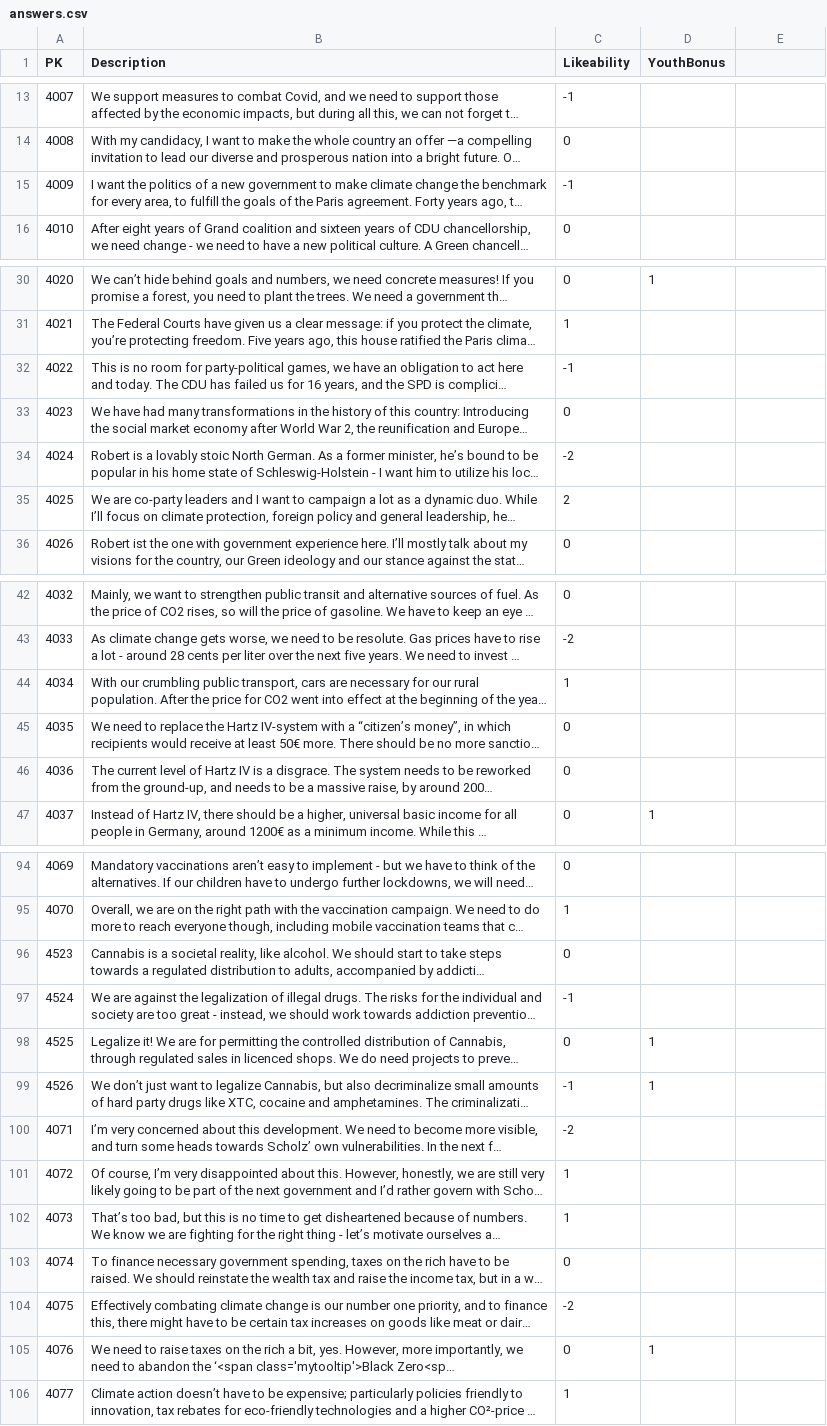
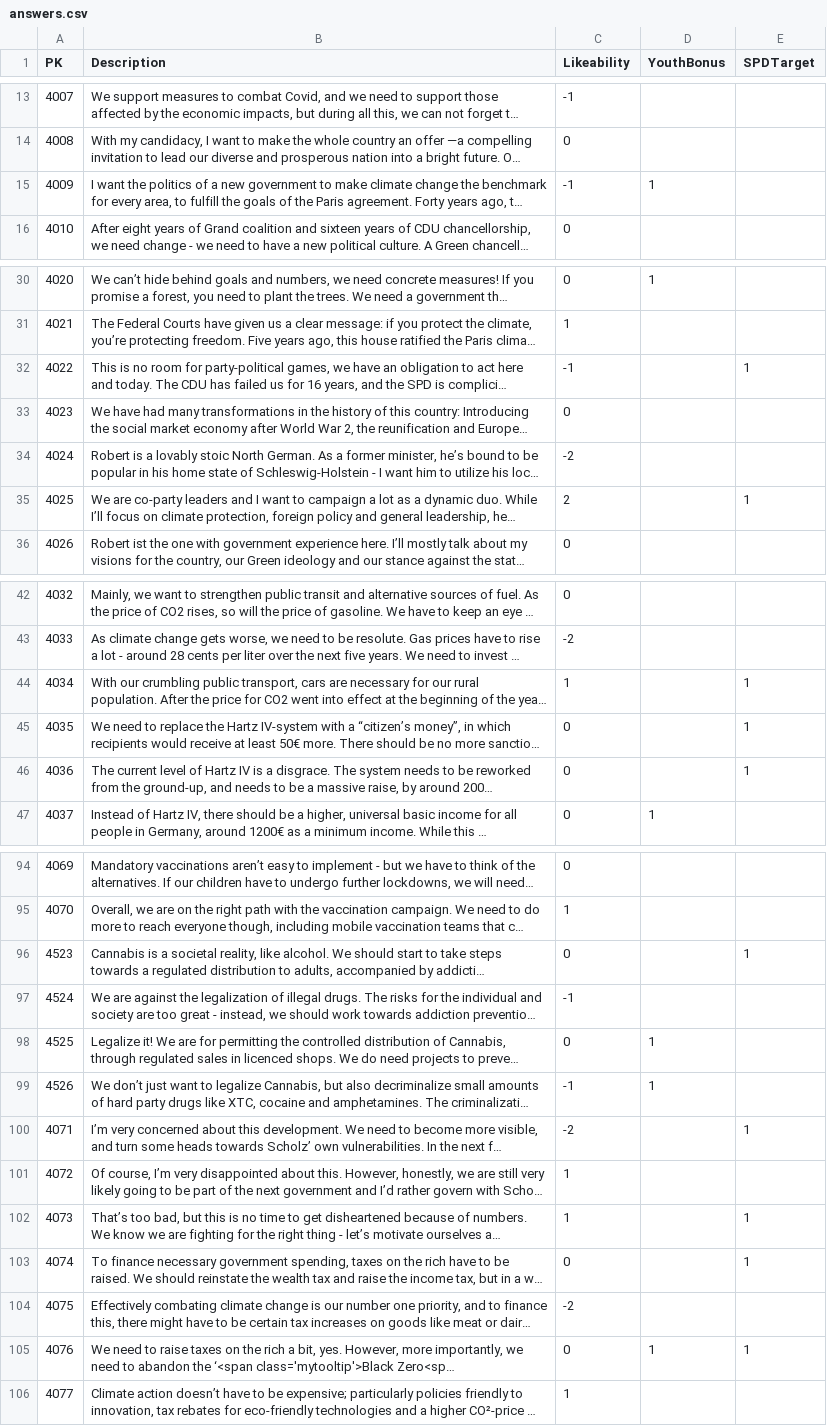
Before and after one commit to Reschni96/Germany2021Mod, a CSV file: parser/answers.csv, drawn as a sheet; only a part is shown, gaps mark what is left out; long unchanged cells end in …; the diff covers the shown part only; the diff names each change by its address in the sheet, - before the commit and + after, or states it on an @@ line.

```diff
--- a/parser/answers.csv
+++ b/parser/answers.csv
-E1: (empty)
+E1: SPDTarget
-D15 (YouthBonus): (empty)
+D15 (YouthBonus): 1
-E32 (SPDTarget): (empty)
+E32 (SPDTarget): 1
-E35 (SPDTarget): (empty)
+E35 (SPDTarget): 1
-E44:E46 (SPDTarget): (empty)
+E44:E46 (SPDTarget): 1
-E96 (SPDTarget): (empty)
+E96 (SPDTarget): 1
-E100 (SPDTarget): (empty)
+E100 (SPDTarget): 1
-E102:E103 (SPDTarget): (empty)
+E102:E103 (SPDTarget): 1
-E105 (SPDTarget): (empty)
+E105 (SPDTarget): 1
```
Also changed, not shown: 8 edited cells elsewhere in this file, 3 other files.
